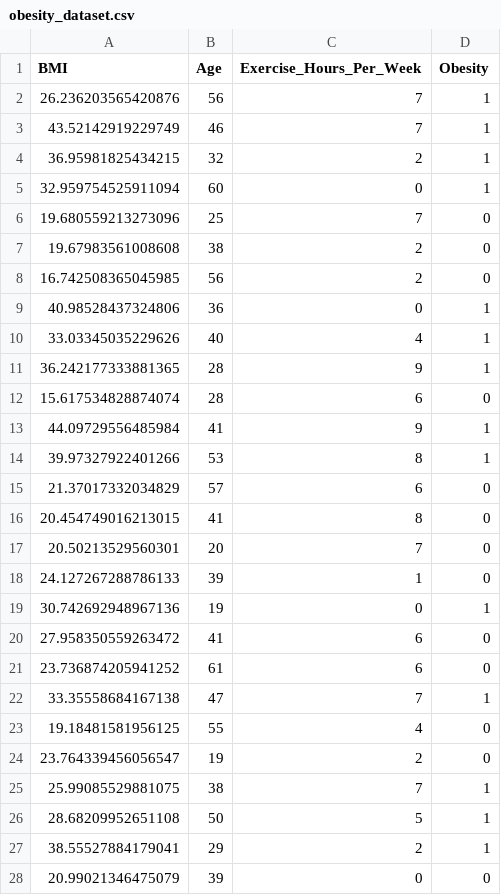
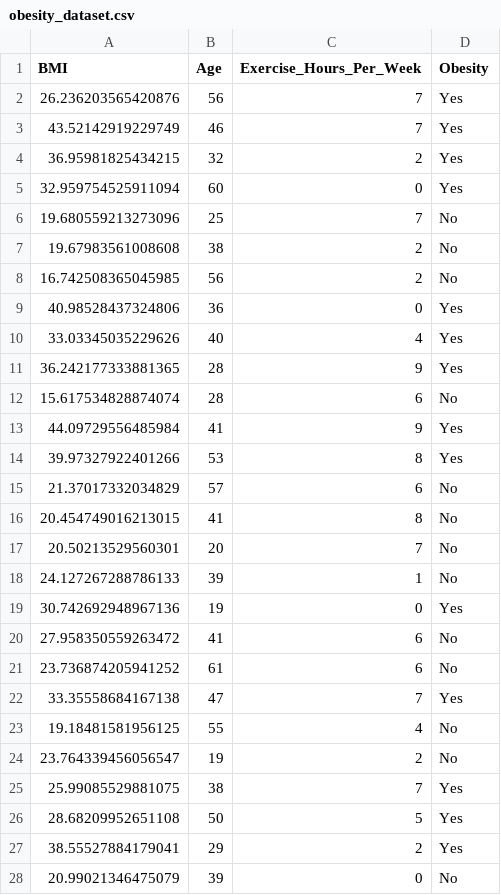
Before and after one commit to jayakrishan666/obesity_prediction-SLR, a CSV file: bmi_prediction/prediction/obesity_dataset.csv, drawn as a sheet; only a part is shown; the diff covers the shown part only.

Commit message:
Added obesity dataset

```diff
--- a/bmi_prediction/prediction/obesity_dataset.csv
+++ b/bmi_prediction/prediction/obesity_dataset.csv
@@ -1,28 +1,28 @@
 BMI,Age,Exercise_Hours_Per_Week,Obesity
-26.236203565420876,56,7,1
-43.52142919229749,46,7,1
-36.95981825434215,32,2,1
-32.959754525911094,60,0,1
-19.680559213273096,25,7,0
-19.67983561008608,38,2,0
-16.742508365045985,56,2,0
-40.98528437324806,36,0,1
-33.03345035229626,40,4,1
-36.242177333881365,28,9,1
-15.617534828874074,28,6,0
-44.09729556485984,41,9,1
-39.97327922401266,53,8,1
-21.37017332034829,57,6,0
-20.454749016213015,41,8,0
-20.50213529560301,20,7,0
-24.127267288786133,39,1,0
-30.742692948967136,19,0,1
-27.958350559263472,41,6,0
-23.736874205941252,61,6,0
-33.35558684167138,47,7,1
-19.18481581956125,55,4,0
-23.764339456056547,19,2,0
-25.99085529881075,38,7,1
-28.68209952651108,50,5,1
-38.55527884179041,29,2,1
-20.99021346475079,39,0,0
+26.236203565420876,56,7,Yes
+43.52142919229749,46,7,Yes
+36.95981825434215,32,2,Yes
+32.959754525911094,60,0,Yes
+19.680559213273096,25,7,No
+19.67983561008608,38,2,No
+16.742508365045985,56,2,No
+40.98528437324806,36,0,Yes
+33.03345035229626,40,4,Yes
+36.242177333881365,28,9,Yes
+15.617534828874074,28,6,No
+44.09729556485984,41,9,Yes
+39.97327922401266,53,8,Yes
+21.37017332034829,57,6,No
+20.454749016213015,41,8,No
+20.50213529560301,20,7,No
+24.127267288786133,39,1,No
+30.742692948967136,19,0,Yes
+27.958350559263472,41,6,No
+23.736874205941252,61,6,No
+33.35558684167138,47,7,Yes
+19.18481581956125,55,4,No
+23.764339456056547,19,2,No
+25.99085529881075,38,7,Yes
+28.68209952651108,50,5,Yes
+38.55527884179041,29,2,Yes
+20.99021346475079,39,0,No
```
Also changed, not shown: 71 edited cells elsewhere in this file, 1 other file.
